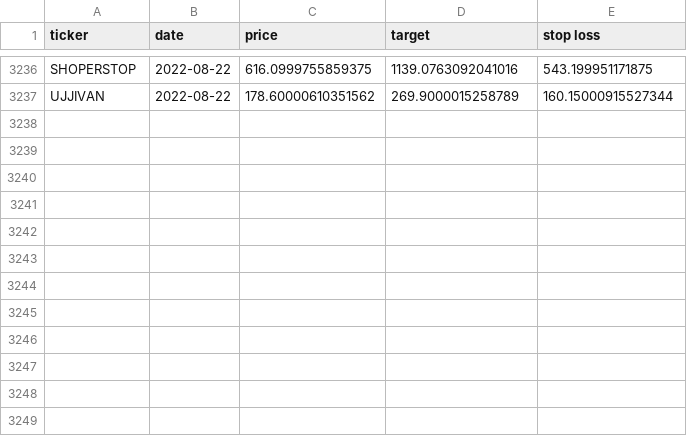
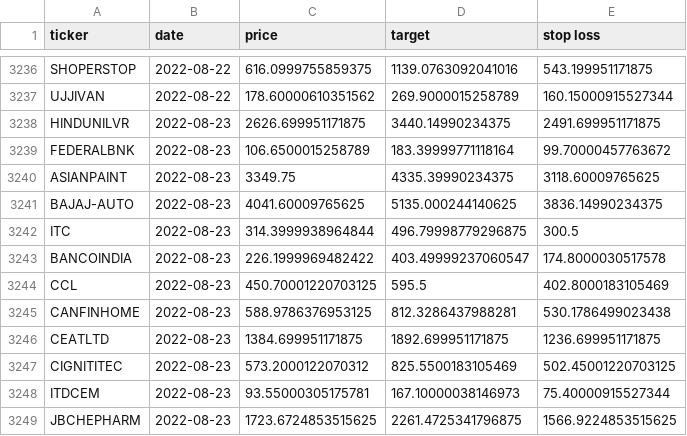
Before and after one commit to sswtlshth/ticker_data, a CSV file: output/relative_strength_data.csv, drawn as a sheet; only a part is shown, gaps mark what is left out; the diff names each change by its address in the sheet, - before the commit and + after, or states it on an @@ line.

Commit message:
automated script

```diff
--- a/output/relative_strength_data.csv
+++ b/output/relative_strength_data.csv
+row 3238: HINDUNILVR | 2022-08-23 | 2626.699951171875 | 3440.14990234375 | 2491.699951171875
+row 3239: FEDERALBNK | 2022-08-23 | 106.6500015258789 | 183.39999771118164 | 99.70000457763672
+row 3240: ASIANPAINT | 2022-08-23 | 3349.75 | 4335.39990234375 | 3118.60009765625
+row 3241: BAJAJ-AUTO | 2022-08-23 | 4041.60009765625 | 5135.000244140625 | 3836.14990234375
+row 3242: ITC | 2022-08-23 | 314.3999938964844 | 496.79998779296875 | 300.5
+row 3243: BANCOINDIA | 2022-08-23 | 226.1999969482422 | 403.49999237060547 | 174.8000030517578
+row 3244: CCL | 2022-08-23 | 450.70001220703125 | 595.5 | 402.8000183105469
+row 3245: CANFINHOME | 2022-08-23 | 588.9786376953125 | 812.3286437988281 | 530.1786499023438
+row 3246: CEATLTD | 2022-08-23 | 1384.699951171875 | 1892.699951171875 | 1236.699951171875
+row 3247: CIGNITITEC | 2022-08-23 | 573.2000122070312 | 825.5500183105469 | 502.45001220703125
+row 3248: ITDCEM | 2022-08-23 | 93.55000305175781 | 167.10000038146973 | 75.40000915527344
+row 3249: JBCHEPHARM | 2022-08-23 | 1723.6724853515625 | 2261.4725341796875 | 1566.9224853515625
```
